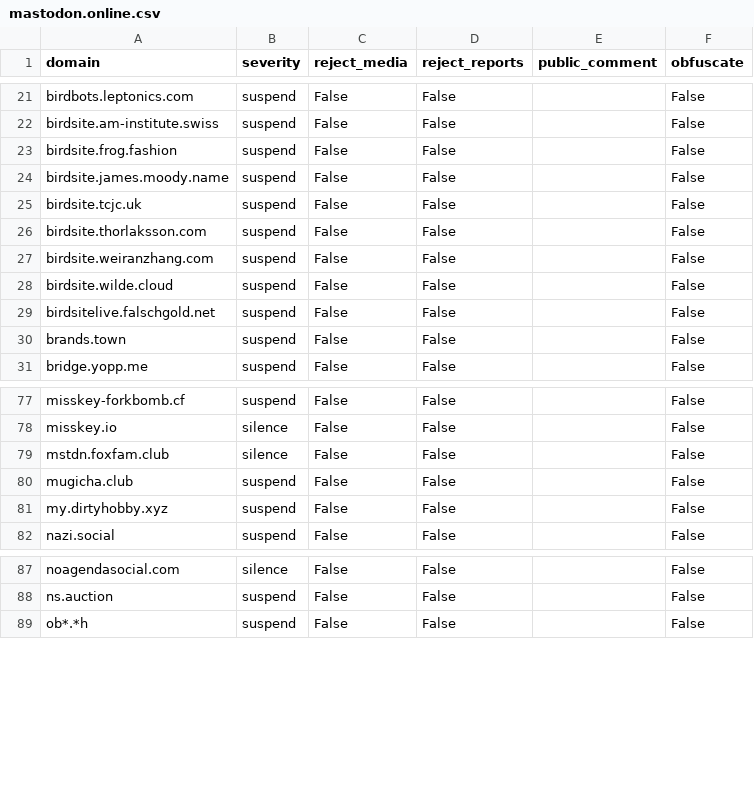
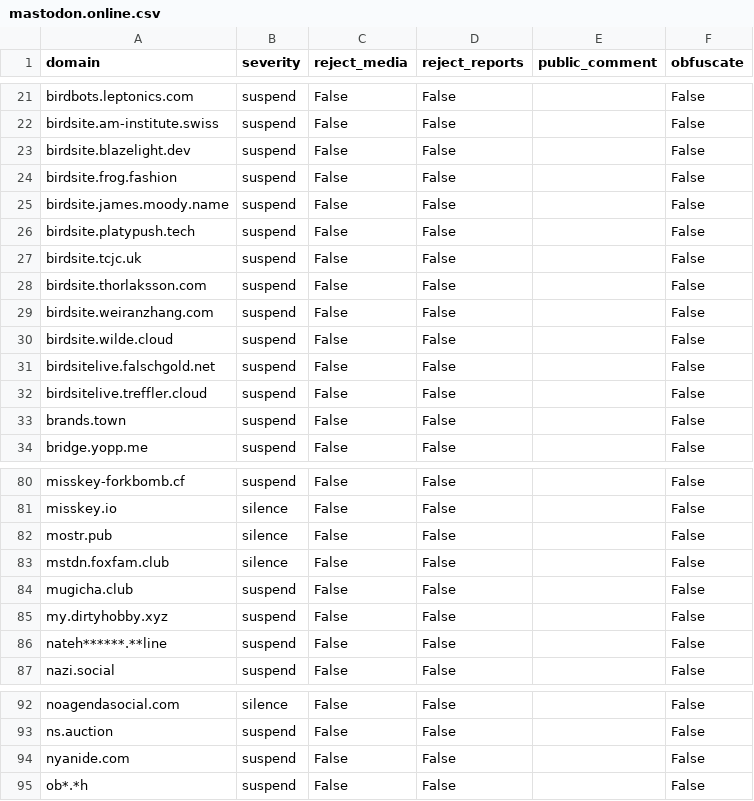
Before and after one commit to sgrigson/oliphant, a CSV file: blocklists/mastodon.online.csv, drawn as a sheet; only a part is shown, gaps mark what is left out.

```diff
--- a/blocklists/mastodon.online.csv
+++ b/blocklists/mastodon.online.csv
@@ -22,4 +22,6 @@ birdbots.leptonics.com,suspend,False,False,,False
 birdsite.am-institute.swiss,suspend,False,False,,False
+birdsite.blazelight.dev,suspend,False,False,,False
 birdsite.frog.fashion,suspend,False,False,,False
 birdsite.james.moody.name,suspend,False,False,,False
+birdsite.platypush.tech,suspend,False,False,,False
 birdsite.tcjc.uk,suspend,False,False,,False
@@ -29,2 +31,3 @@ birdsite.wilde.cloud,suspend,False,False,,False
 birdsitelive.falschgold.net,suspend,False,False,,False
+birdsitelive.treffler.cloud,suspend,False,False,,False
 brands.town,suspend,False,False,,False
@@ -78,2 +81,3 @@ misskey-forkbomb.cf,suspend,False,False,,False
 misskey.io,silence,False,False,,False
+mostr.pub,silence,False,False,,False
 mstdn.foxfam.club,silence,False,False,,False
@@ -81,2 +85,3 @@ mugicha.club,suspend,False,False,,False
 my.dirtyhobby.xyz,suspend,False,False,,False
+nateh******.**line,suspend,False,False,,False
 nazi.social,suspend,False,False,,False
@@ -88,2 +93,3 @@ noagendasocial.com,silence,False,False,,False
 ns.auction,suspend,False,False,,False
+nyanide.com,suspend,False,False,,False
 ob*.*h,suspend,False,False,,False
```
Also changed, not shown: blocklists/mastodon.social.csv, blocklists/mastodon/mastodon.online.csv, 2 other files.
